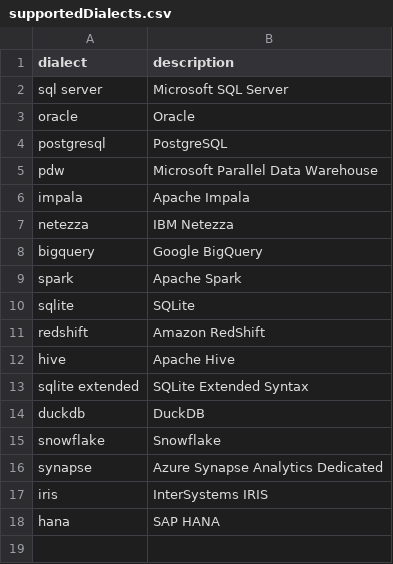
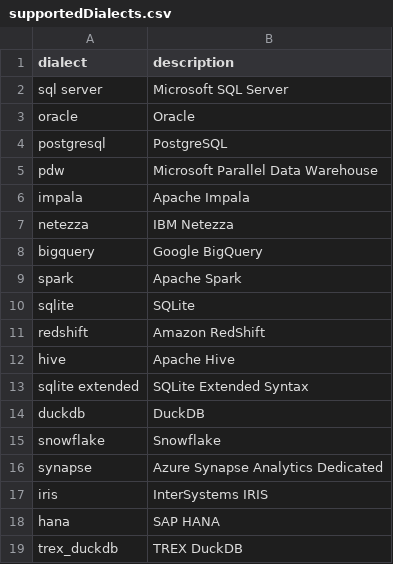
Before and after one commit to data2evidence/d2e-SqlRender, a CSV file: inst/csv/supportedDialects.csv, drawn as a sheet.

Commit message:
Add trex duckdb dialect support

```diff
--- a/inst/csv/supportedDialects.csv
+++ b/inst/csv/supportedDialects.csv
@@ -18 +18,2 @@ iris,InterSystems IRIS
 hana,SAP HANA
+trex_duckdb,TREX DuckDB
```
Also changed, not shown: 1 other file.
